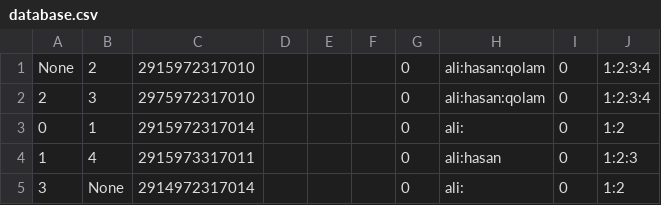
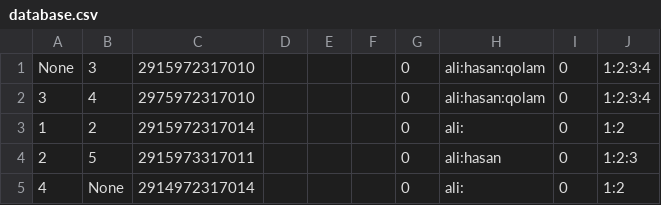
Before and after one commit to sadrayavar/book-store, a CSV file: database.csv, drawn as a sheet.

Commit message:
fix: row display in database

```diff
--- a/database.csv
+++ b/database.csv
@@ -1,5 +1,5 @@
-None,2,2915972317010,,,,0,ali:hasan:qolam,0,1:2:3:4
-2,3,2975972317010,,,,0,ali:hasan:qolam,0,1:2:3:4
-0,1,2915972317014,,,,0,ali:,0,1:2
-1,4,2915973317011,,,,0,ali:hasan,0,1:2:3
-3,None,2914972317014,,,,0,ali:,0,1:2
+None,3,2915972317010,,,,0,ali:hasan:qolam,0,1:2:3:4
+3,4,2975972317010,,,,0,ali:hasan:qolam,0,1:2:3:4
+1,2,2915972317014,,,,0,ali:,0,1:2
+2,5,2915973317011,,,,0,ali:hasan,0,1:2:3
+4,None,2914972317014,,,,0,ali:,0,1:2
```
Also changed, not shown: 1 other file.
